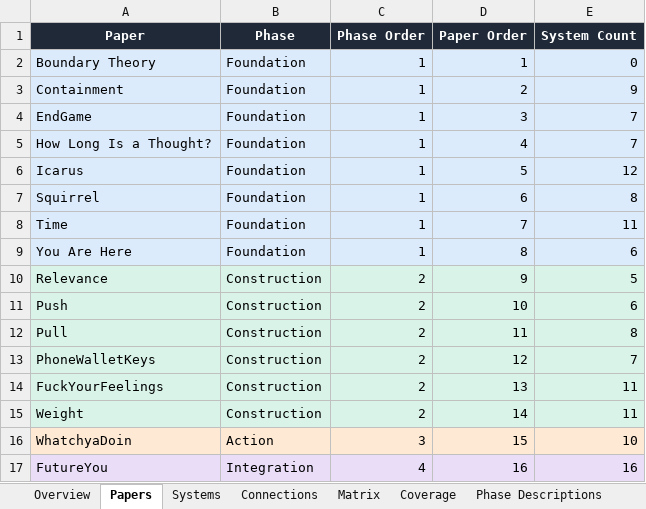
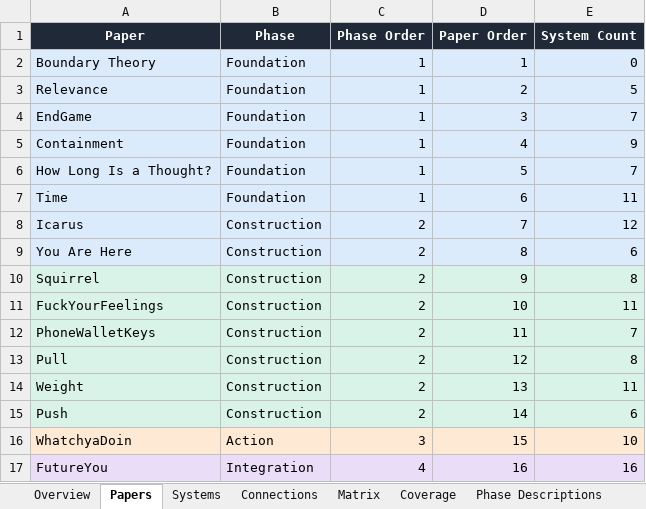
Before and after one commit to hortanica/hortanica-website, an Excel workbook: research/DHE_map/Research_Portfolio_System_Map.xlsx, sheet Papers, drawn as a sheet; values as stored, in another font and other column widths than the file's, no borders; table styles not drawn; removed rows and columns are numbered as before the commit, all else as after; the diff names each change by its address in the sheet, - before the commit and + after, or states it on an @@ line.

```diff
--- a/research/DHE_map/Research_Portfolio_System_Map.xlsx (sheet Papers)
+++ b/research/DHE_map/Research_Portfolio_System_Map.xlsx (sheet Papers)
-A3 (Paper): Containment
+A3 (Paper): Relevance
-E3 (System Count): 9
+E3 (System Count): 5
+row 5: Containment | Foundation | 1 | 4 | 9
-D6 (Paper Order): 4
+D6 (Paper Order): 5
-row 6: Icarus | Foundation | 1 | 5 | 12
-row 7: Squirrel | Foundation | 1 | 6 | 8
-D7 (Paper Order): 7
+D7 (Paper Order): 6
+row 8: Icarus | Construction | 2 | 7 | 12
-B9 (Phase): Foundation
+B9 (Phase): Construction
-C9 (Phase Order): 1
+C9 (Phase Order): 2
-A10 (Paper): Relevance
+A10 (Paper): Squirrel
-E10 (System Count): 5
+E10 (System Count): 8
-A11 (Paper): Push
+A11 (Paper): FuckYourFeelings
-E11 (System Count): 6
+E11 (System Count): 11
-row 12: Pull | Construction | 2 | 11 | 8
-D12 (Paper Order): 12
+D12 (Paper Order): 11
-row 14: FuckYourFeelings | Construction | 2 | 13 | 11
+row 13: Pull | Construction | 2 | 12 | 8
-D14 (Paper Order): 14
+D14 (Paper Order): 13
+row 15: Push | Construction | 2 | 14 | 6
```
Also changed, not shown: sheet Connections, sheet Matrix, sheet Coverage, sheet Systems, sheet Paper Descriptions, sheet Overview, formulas that keep their value, charts or pictures, 8 other files.
